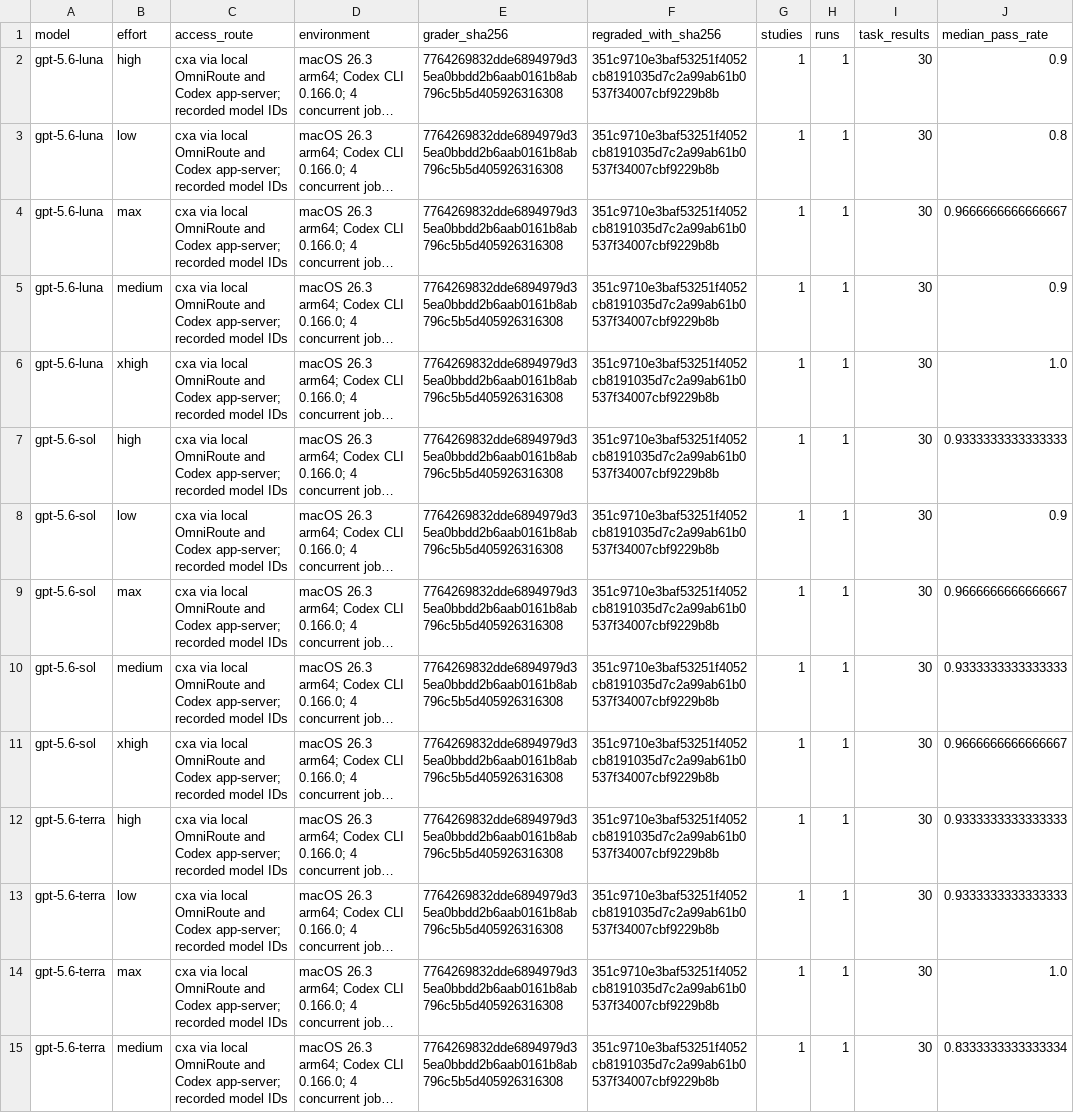
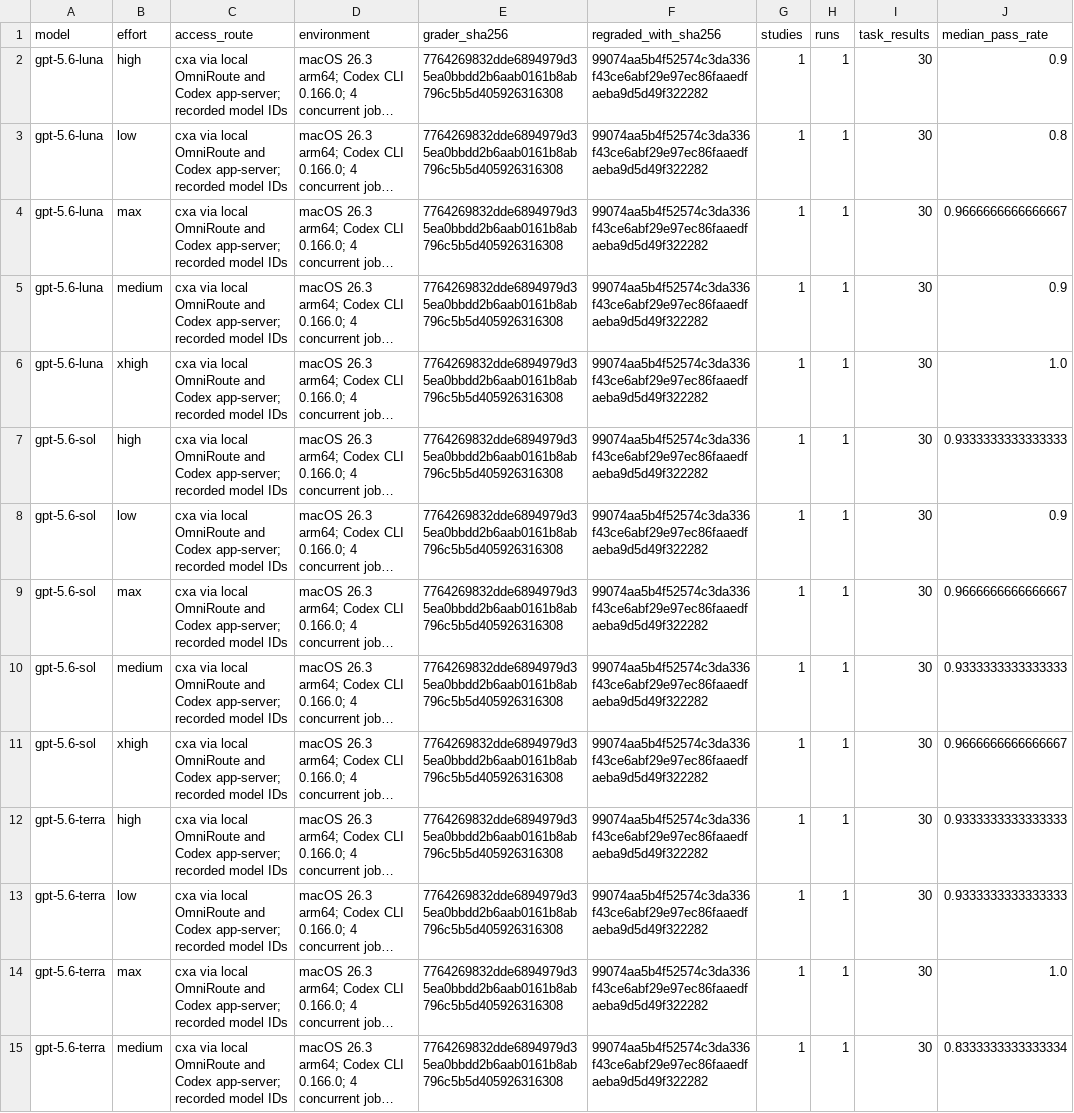
Before and after one commit to teo-nex/TeoBench, a CSV file: Easy-Bench/statistics/summary.csv, drawn as a sheet; only a part is shown; long unchanged cells end in …; the diff covers the shown part only; the diff names each change by its address in the sheet, - before the commit and + after, or states it on an @@ line.

```diff
--- a/Easy-Bench/statistics/summary.csv
+++ b/Easy-Bench/statistics/summary.csv
-F2:F15 (regraded_with_sha256): 351c9710e3baf53251f4052cb8191035d7c2a99ab61b0537f34007cbf9229b8b
+F2:F15 (regraded_with_sha256): 99074aa5b4f52574c3da336f43ce6abf29e97ec86faaedfaeba9d5d49f322282
```
Also changed, not shown: 21 edited cells elsewhere in this file, 1 other file.
